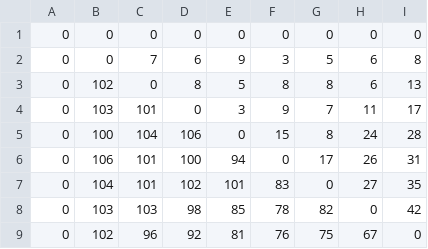
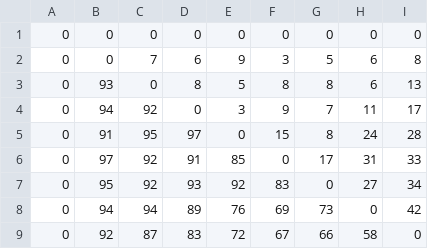
Before and after one commit to Iovesophy/paired_comparison_method, a CSV file: analyzer/plot_data/plotdata_calculation_20210114_221042copy.csv, drawn as a sheet.

```diff
--- a/analyzer/plot_data/plotdata_calculation_20210114_221042copy.csv
+++ b/analyzer/plot_data/plotdata_calculation_20210114_221042copy.csv
@@ -2,8 +2,8 @@
 0,0,7,6,9,3,5,6,8
-0,102,0,8,5,8,8,6,13
-0,103,101,0,3,9,7,11,17
-0,100,104,106,0,15,8,24,28
-0,106,101,100,94,0,17,26,31
-0,104,101,102,101,83,0,27,35
-0,103,103,98,85,78,82,0,42
-0,102,96,92,81,76,75,67,0
+0,93,0,8,5,8,8,6,13
+0,94,92,0,3,9,7,11,17
+0,91,95,97,0,15,8,24,28
+0,97,92,91,85,0,17,31,33
+0,95,92,93,92,83,0,27,34
+0,94,94,89,76,69,73,0,42
+0,92,87,83,72,67,66,58,0
```
Also changed, not shown: 4 other files.
